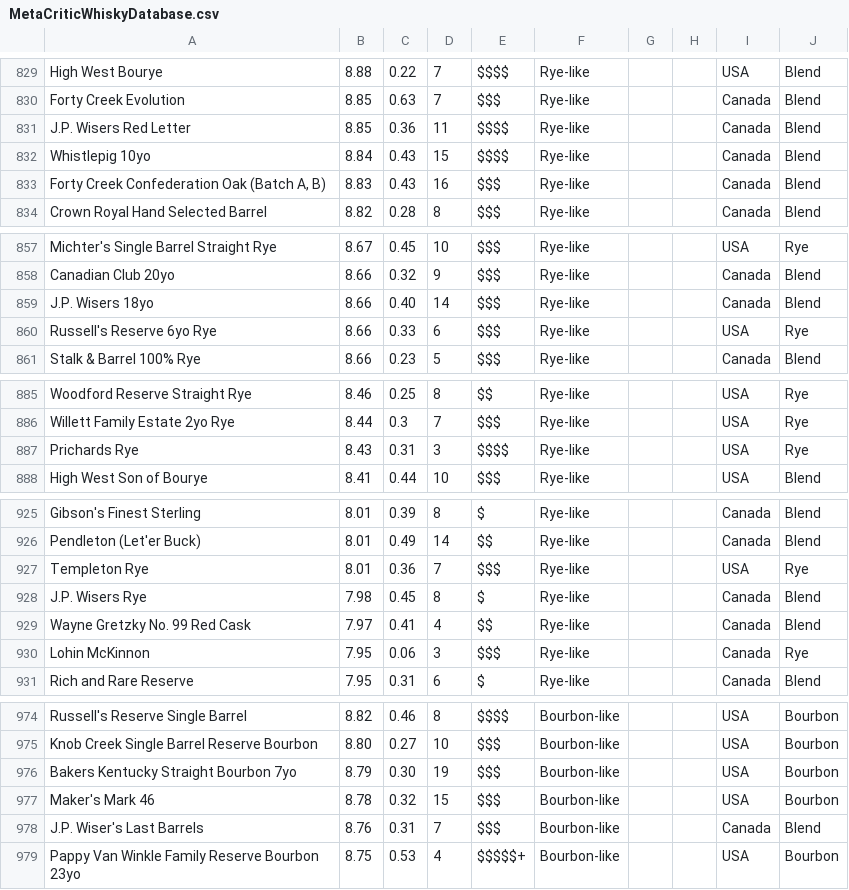
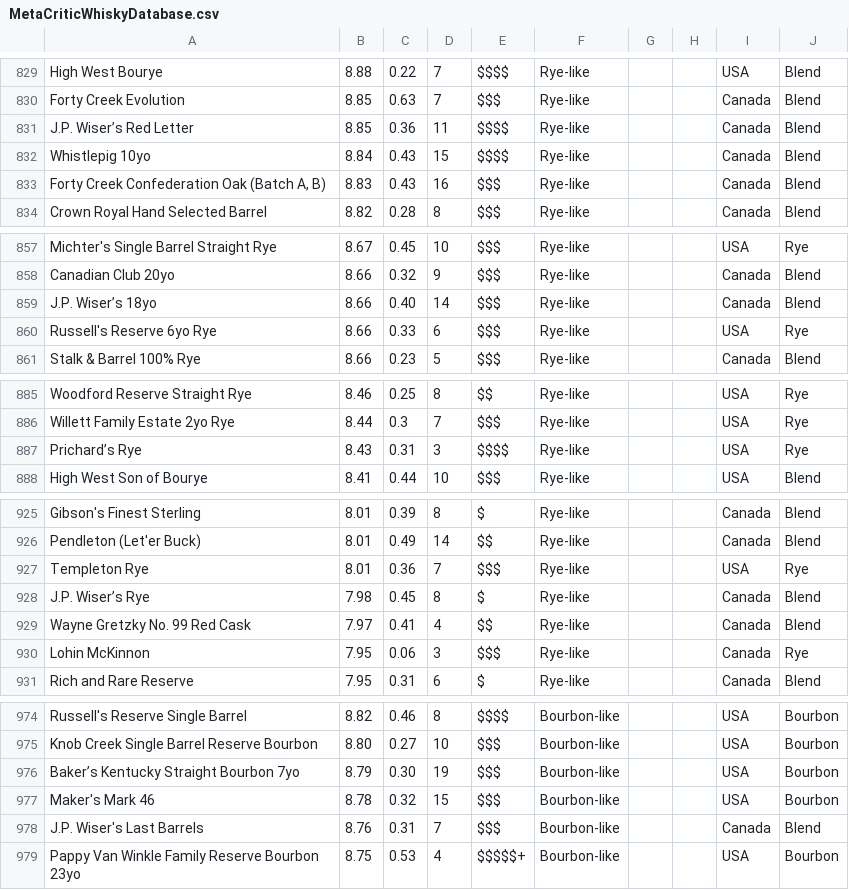
Before and after one commit to chrisfleisch/w205-project, a CSV file: loading_and_modelling/data/MetaCriticWhiskyDatabase.csv, drawn as a sheet; only a part is shown, gaps mark what is left out; the diff covers the shown part only.

```diff
--- a/loading_and_modelling/data/MetaCriticWhiskyDatabase.csv
+++ b/loading_and_modelling/data/MetaCriticWhiskyDatabase.csv
@@ -830,3 +830,3 @@
 "Forty Creek Evolution","8.85","0.63","7","$$$","Rye-like","","","Canada","Blend"
-"J.P. Wisers Red Letter","8.85","0.36","11","$$$$","Rye-like","","","Canada","Blend"
+"J.P. Wiser’s Red Letter","8.85","0.36","11","$$$$","Rye-like","","","Canada","Blend"
 "Whistlepig 10yo","8.84","0.43","15","$$$$","Rye-like","","","Canada","Blend"
@@ -858,3 +858,3 @@
 "Canadian Club 20yo","8.66","0.32","9","$$$","Rye-like","","","Canada","Blend"
-"J.P. Wisers 18yo","8.66","0.40","14","$$$","Rye-like","","","Canada","Blend"
+"J.P. Wiser’s 18yo","8.66","0.40","14","$$$","Rye-like","","","Canada","Blend"
 "Russell's Reserve 6yo Rye","8.66","0.33","6","$$$","Rye-like","","","USA","Rye"
@@ -886,3 +886,3 @@
 "Willett Family Estate 2yo Rye","8.44","0.3","7","$$$","Rye-like","","","USA","Rye"
-"Prichards Rye","8.43","0.31","3","$$$$","Rye-like","","","USA","Rye"
+"Prichard’s Rye","8.43","0.31","3","$$$$","Rye-like","","","USA","Rye"
 "High West Son of Bourye","8.41","0.44","10","$$$","Rye-like","","","USA","Blend"
@@ -927,3 +927,3 @@
 "Templeton Rye","8.01","0.36","7","$$$","Rye-like","","","USA","Rye"
-"J.P. Wisers Rye","7.98","0.45","8","$","Rye-like","","","Canada","Blend"
+"J.P. Wiser’s Rye","7.98","0.45","8","$","Rye-like","","","Canada","Blend"
 "Wayne Gretzky No. 99 Red Cask","7.97","0.41","4","$$","Rye-like","","","Canada","Blend"
@@ -975,3 +975,3 @@
 "Knob Creek Single Barrel Reserve Bourbon","8.80","0.27","10","$$$","Bourbon-like","","","USA","Bourbon"
-"Bakers Kentucky Straight Bourbon 7yo","8.79","0.30","19","$$$","Bourbon-like","","","USA","Bourbon"
+"Baker’s Kentucky Straight Bourbon 7yo","8.79","0.30","19","$$$","Bourbon-like","","","USA","Bourbon"
 "Maker's Mark 46","8.78","0.32","15","$$$","Bourbon-like","","","USA","Bourbon"
```
Also changed, not shown: 14 edited cells elsewhere in this file, 7 other files.
